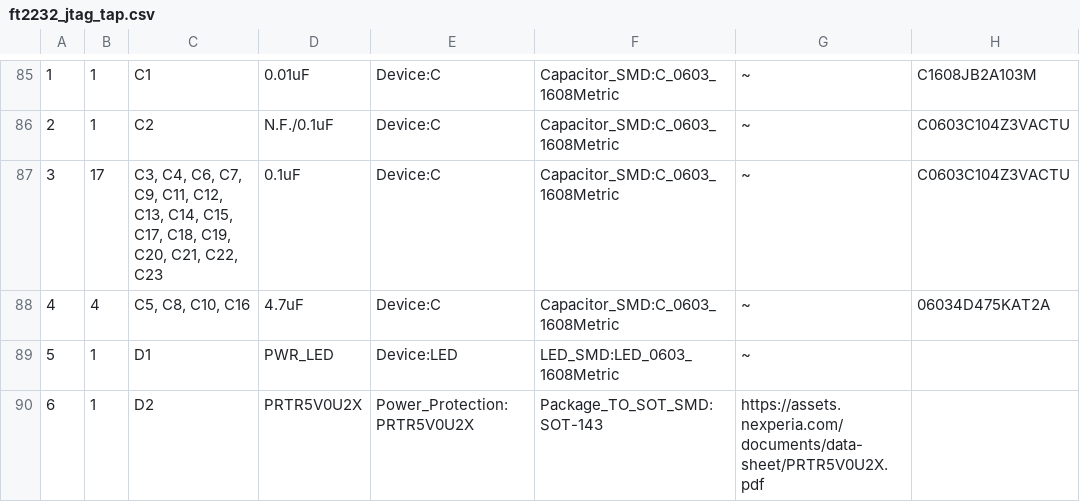
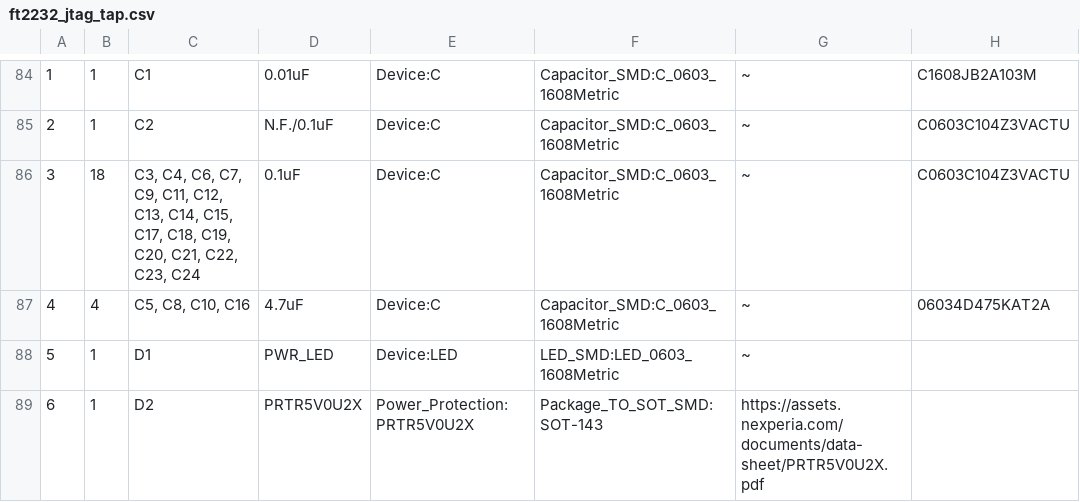
Before and after one commit to tnishinaga/seccamp2021_pcb, a CSV file: jtag_adapter/ft2232_jtag_tap.csv, drawn as a sheet; only a part is shown, gaps mark what is left out; addresses are those after the commit; the diff covers the shown part only; the diff names each change by its address in the sheet, - before the commit and + after, or states it on an @@ line.

```diff
--- a/jtag_adapter/ft2232_jtag_tap.csv
+++ b/jtag_adapter/ft2232_jtag_tap.csv
-B86: 17
+B86: 18
-C86: …C21, C22, C23
+C86: …C21, C22, C23, C24
```
Also changed, not shown: 3 added rows, 4 removed rows, 12 edited cells and row numbers in column A elsewhere in this file, 36 other files.
